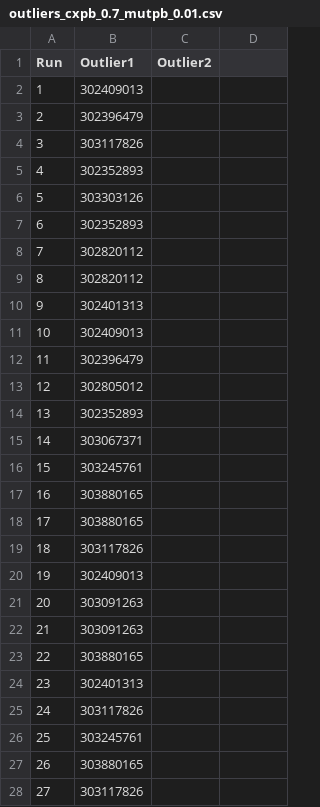
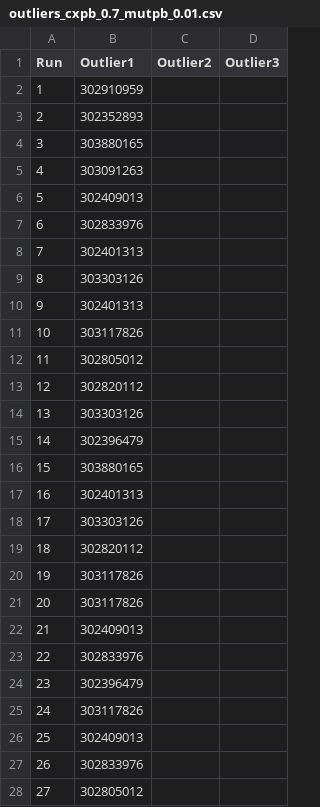
Before and after one commit to rtenacity/dark-matter-genetic, a CSV file: trials/outliers_cxpb_0.7_mutpb_0.01.csv, drawn as a sheet; only a part is shown; the diff covers the shown part only.

```diff
--- a/trials/outliers_cxpb_0.7_mutpb_0.01.csv
+++ b/trials/outliers_cxpb_0.7_mutpb_0.01.csv
@@ -1,9 +1,9 @@
-Run,Outlier1,Outlier2
-1,302409013,
-2,302396479,
-3,303117826,
-4,302352893,
-5,303303126,
-6,302352893,
-7,302820112,
-8,302820112,
+Run,Outlier1,Outlier2,Outlier3
+1,302910959,,
+2,302352893,,
+3,303880165,,
+4,303091263,,
+5,302409013,,
+6,302833976,,
+7,302401313,,
+8,303303126,,
@@ -11,14 +11,14 @@ Run,Outlier1,Outlier2
-10,302409013,
-11,302396479,
-12,302805012,
-13,302352893,
-14,303067371,
-15,303245761,
-16,303880165,
-17,303880165,
-18,303117826,
-19,302409013,
-20,303091263,
-21,303091263,
-22,303880165,
-23,302401313,
+10,303117826,,
+11,302805012,,
+12,302820112,,
+13,303303126,,
+14,302396479,,
+15,303880165,,
+16,302401313,,
+17,303303126,,
+18,302820112,,
+19,303117826,,
+20,303117826,,
+21,302409013,,
+22,302833976,,
+23,302396479,,
@@ -26,3 +26,3 @@ Run,Outlier1,Outlier2
-25,303245761,
-26,303880165,
-27,303117826,
+25,302409013,,
+26,302833976,,
+27,302805012,,
```
Also changed, not shown: 79 edited cells elsewhere in this file, trials/outliers_cxpb_0.75_mutpb_0.05.csv, trials/outliers_cxpb_0.85_mutpb_0.2.csv, 3 other files.
